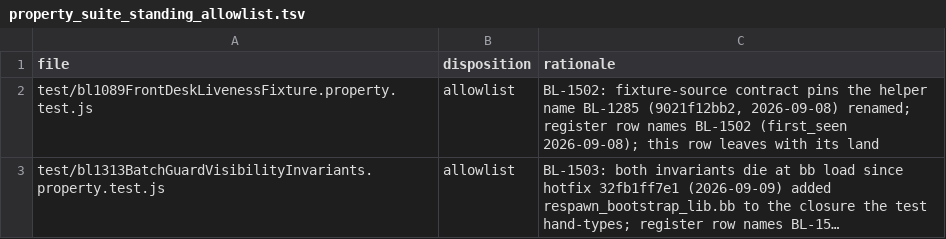
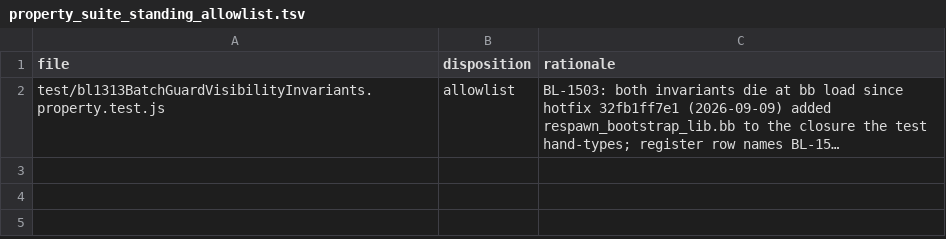
Before and after one commit to ldecorps/swarmforgevc, a TSV file: swarmforge/scripts/property_suite_standing_allowlist.tsv, drawn as a sheet; long unchanged cells end in …; the diff names each change by its address in the sheet, - before the commit and + after, or states it on an @@ line.

```diff
--- a/swarmforge/scripts/property_suite_standing_allowlist.tsv
+++ b/swarmforge/scripts/property_suite_standing_allowlist.tsv
-row 2: test/bl1089FrontDeskLivenessFixture.property.test.js | allowlist | BL-1502: fixture-source contract pins the helper name BL-1285 (9021f12bb2, 2026-09-08) renamed; register row names BL-1502 (first_seen 2026-09-08); this row leaves with its land
```
Also changed, not shown: 4 other files.
